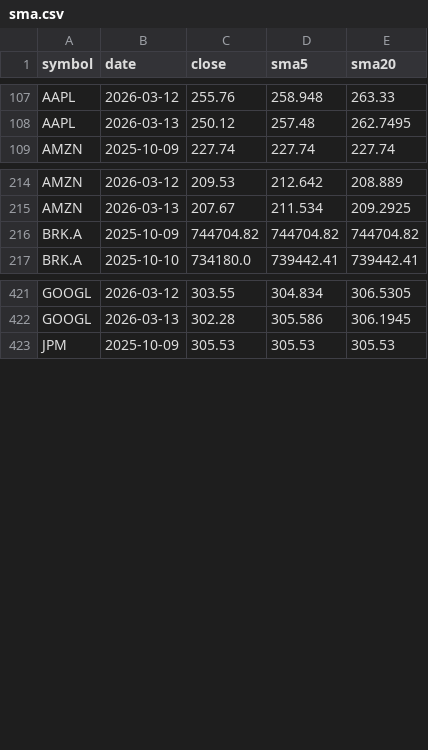
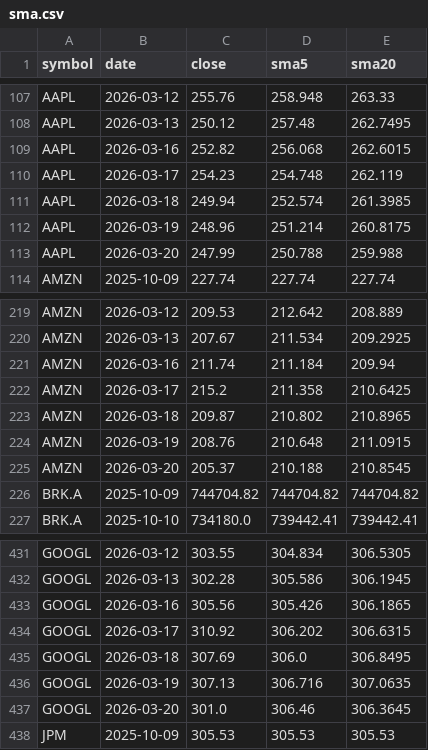
Before and after one commit to gamegtboyz/finance_data_platform, a CSV file: data/analytics/sma.csv, drawn as a sheet; only a part is shown, gaps mark what is left out; the diff covers the shown part only; the diff names each change by its address in the sheet, - before the commit and + after, or states it on an @@ line.

Commit message:
analyze updated data

```diff
--- a/data/analytics/sma.csv
+++ b/data/analytics/sma.csv
+row 109: AAPL | 2026-03-16 | 252.82 | 256.068 | 262.6015
+row 110: AAPL | 2026-03-17 | 254.23 | 254.748 | 262.119
+row 111: AAPL | 2026-03-18 | 249.94 | 252.574 | 261.3985
+row 112: AAPL | 2026-03-19 | 248.96 | 251.214 | 260.8175
+row 113: AAPL | 2026-03-20 | 247.99 | 250.788 | 259.988
+row 221: AMZN | 2026-03-16 | 211.74 | 211.184 | 209.94
+row 222: AMZN | 2026-03-17 | 215.2 | 211.358 | 210.6425
+row 223: AMZN | 2026-03-18 | 209.87 | 210.802 | 210.8965
+row 224: AMZN | 2026-03-19 | 208.76 | 210.648 | 211.0915
+row 225: AMZN | 2026-03-20 | 205.37 | 210.188 | 210.8545
+row 433: GOOGL | 2026-03-16 | 305.56 | 305.426 | 306.1865
+row 434: GOOGL | 2026-03-17 | 310.92 | 306.202 | 306.6315
+row 435: GOOGL | 2026-03-18 | 307.69 | 306.0 | 306.8495
+row 436: GOOGL | 2026-03-19 | 307.13 | 306.716 | 307.0635
+row 437: GOOGL | 2026-03-20 | 301.0 | 306.46 | 306.3645
```
Also changed, not shown: 10 added rows elsewhere in this file, data/analytics/cumulative_return.csv, data/analytics/daily_returns.csv, 1 other file.
